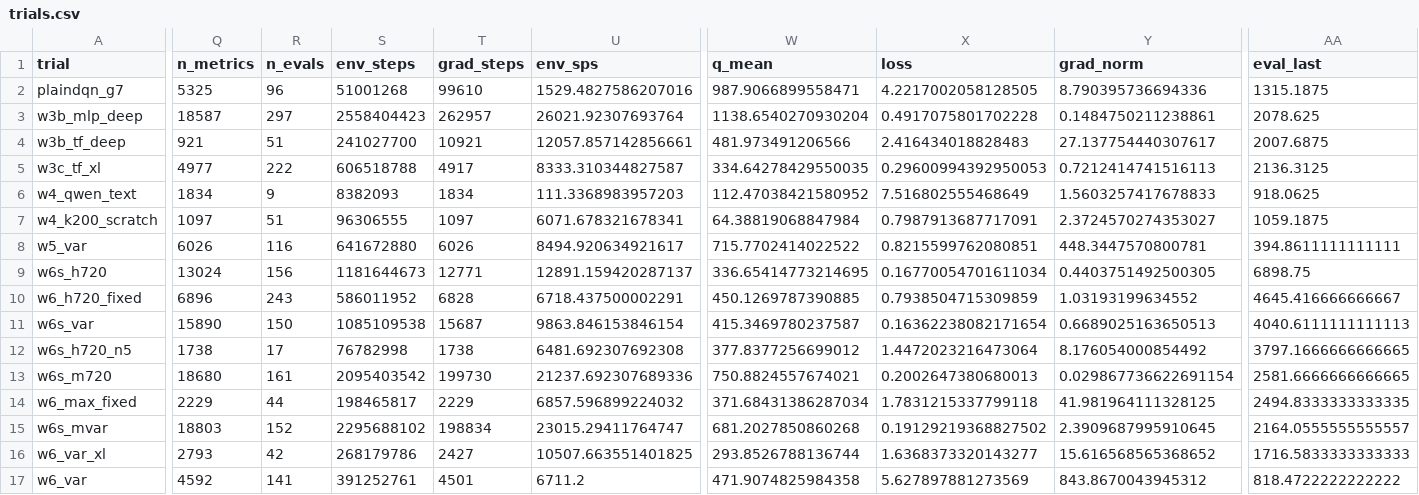
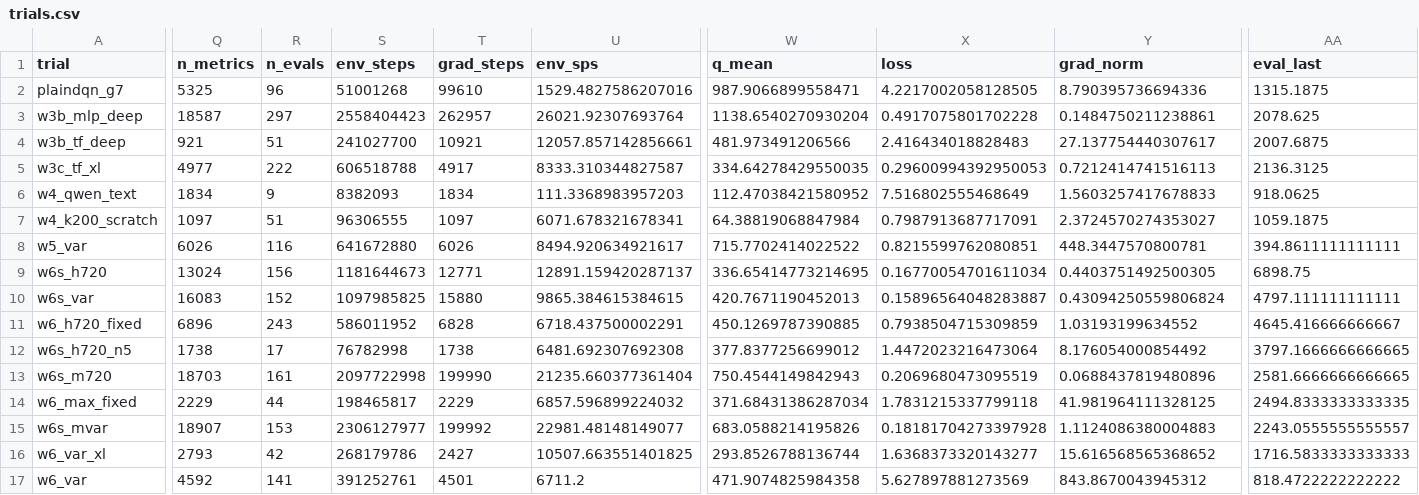
Before and after one commit to guoshaoyang-pku/poor-rl, a CSV file: examples/suika_trials/trials.csv, drawn as a sheet; only a part is shown, gaps mark what is left out; removed rows and columns are numbered as before the commit, all else as after; rows hold the shown columns only; the diff covers the shown part only; the diff names each change by its address in the sheet, - before the commit and + after, or states it on an @@ line.

Commit message:
suika trials: live sync 10-03 07:10

```diff
--- a/examples/suika_trials/trials.csv
+++ b/examples/suika_trials/trials.csv
+row 10: w6s_var | 16083 | 152 | 1097985825 | 15880 | 9865.384615384615 | 420.7671190452013 | 0.15896564048283887 | 0.43094250559806824 | 4797.111111111111
-row 11: w6s_var | 15890 | 150 | 1085109538 | 15687 | 9863.846153846154 | 415.3469780237587 | 0.16362238082171654 | 0.6689025163650513 | 4040.6111111111113
-Q13 (n_metrics): 18680
+Q13 (n_metrics): 18703
-S13 (env_steps): 2095403542
+S13 (env_steps): 2097722998
-T13 (grad_steps): 199730
+T13 (grad_steps): 199990
-U13 (env_sps): 21237.692307689336
+U13 (env_sps): 21235.660377361404
-W13 (q_mean): 750.8824557674021
+W13 (q_mean): 750.4544149842943
-X13 (loss): 0.2002647380680013
+X13 (loss): 0.2069680473095519
-Y13 (grad_norm): 0.029867736622691154
+Y13 (grad_norm): 0.0688437819480896
-Q15 (n_metrics): 18803
+Q15 (n_metrics): 18907
-R15 (n_evals): 152
+R15 (n_evals): 153
-S15 (env_steps): 2295688102
+S15 (env_steps): 2306127977
-T15 (grad_steps): 198834
+T15 (grad_steps): 199992
-U15 (env_sps): 23015.29411764747
+U15 (env_sps): 22981.48148149077
-W15 (q_mean): 681.2027850860268
+W15 (q_mean): 683.0588214195826
-X15 (loss): 0.19129219368827502
+X15 (loss): 0.18181704273397928
-Y15 (grad_norm): 2.3909687995910645
+Y15 (grad_norm): 1.1124086380004883
-AA15 (eval_last): 2164.0555555555557
+AA15 (eval_last): 2243.0555555555557
```
Also changed, not shown: 3 edited cells elsewhere in this file, 10 other files.
